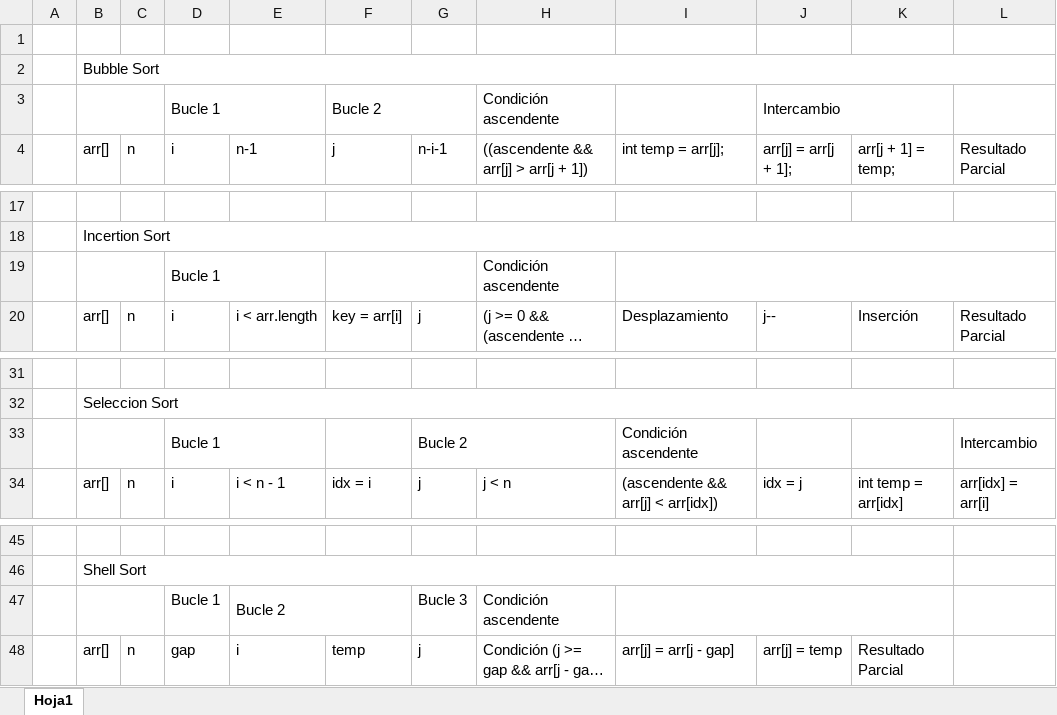
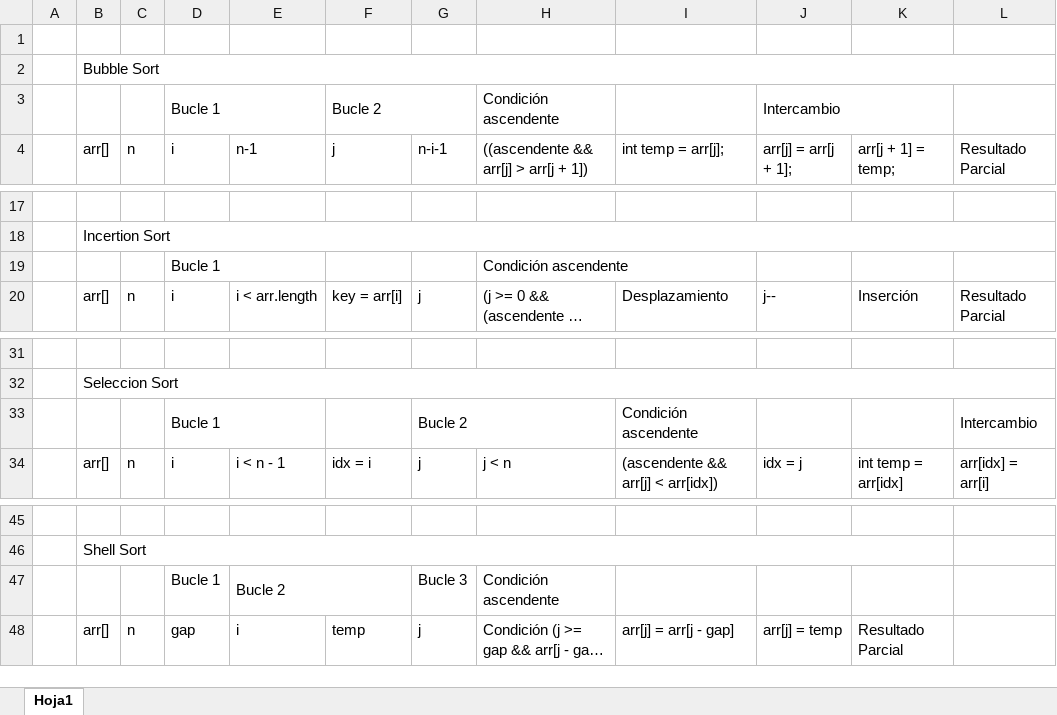
Before and after one commit to hannakathe/UMB, an Excel workbook: Tercer_Semestre/Estructura_Datos/Lab_3/Pruebas de escritorio.xlsx, sheet Hoja1, drawn as a sheet; only a part is shown, gaps mark what is left out; long unchanged cells end in …; values as stored, in another font and other column widths than the file's, no cell formats; removed rows and columns are numbered as before the commit, all else as after; the diff covers the shown part only; the diff names each change by its address in the sheet, - before the commit and + after, or states it on an @@ line.

```diff
--- a/Tercer_Semestre/Estructura_Datos/Lab_3/Pruebas de escritorio.xlsx (sheet Hoja1)
+++ b/Tercer_Semestre/Estructura_Datos/Lab_3/Pruebas de escritorio.xlsx (sheet Hoja1)
-B3:C3 merged
-B19:C19 merged
-F19:G19 merged
-I19:L19 merged
-B33:C33 merged
-B47:C47 merged
-I47:K47 merged
```
Also changed, not shown: 57 added rows elsewhere in this sheet, cell formats, 12 other files.
